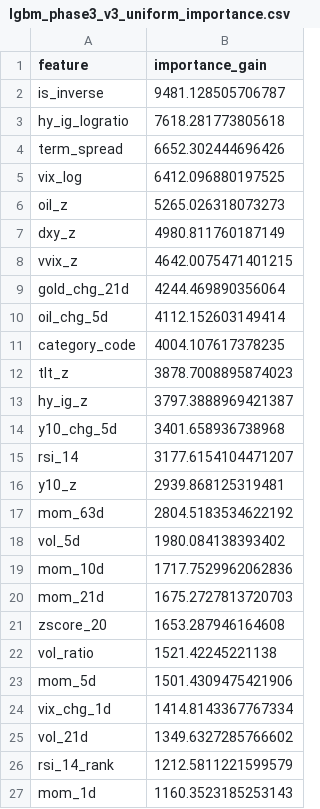
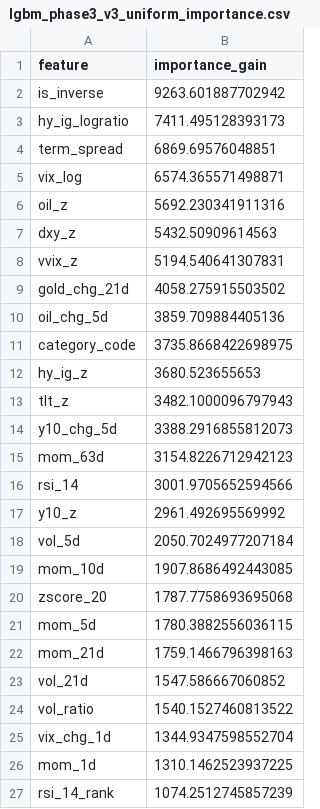
Before and after one commit to wansoo88/recostock, a CSV file: models/weights/lgbm_phase3_v3_uniform_importance.csv, drawn as a sheet; only a part is shown; the diff covers the shown part only.

```diff
--- a/models/weights/lgbm_phase3_v3_uniform_importance.csv
+++ b/models/weights/lgbm_phase3_v3_uniform_importance.csv
@@ -1,27 +1,27 @@
 feature,importance_gain
-is_inverse,9481.128505706787
-hy_ig_logratio,7618.281773805618
-term_spread,6652.302444696426
-vix_log,6412.096880197525
-oil_z,5265.026318073273
-dxy_z,4980.811760187149
-vvix_z,4642.0075471401215
-gold_chg_21d,4244.469890356064
-oil_chg_5d,4112.152603149414
-category_code,4004.107617378235
-tlt_z,3878.7008895874023
-hy_ig_z,3797.3888969421387
-y10_chg_5d,3401.658936738968
-rsi_14,3177.6154104471207
-y10_z,2939.868125319481
-mom_63d,2804.5183534622192
-vol_5d,1980.084138393402
-mom_10d,1717.7529962062836
-mom_21d,1675.2727813720703
-zscore_20,1653.287946164608
-vol_ratio,1521.42245221138
-mom_5d,1501.4309475421906
-vix_chg_1d,1414.8143367767334
-vol_21d,1349.6327285766602
-rsi_14_rank,1212.5811221599579
-mom_1d,1160.3523185253143
+is_inverse,9263.601887702942
+hy_ig_logratio,7411.495128393173
+term_spread,6869.69576048851
+vix_log,6574.365571498871
+oil_z,5692.230341911316
+dxy_z,5432.50909614563
+vvix_z,5194.540641307831
+gold_chg_21d,4058.275915503502
+oil_chg_5d,3859.709884405136
+category_code,3735.8668422698975
+hy_ig_z,3680.523655653
+tlt_z,3482.1000096797943
+y10_chg_5d,3388.2916855812073
+mom_63d,3154.8226712942123
+rsi_14,3001.9705652594566
+y10_z,2961.492695569992
+vol_5d,2050.7024977207184
+mom_10d,1907.8686492443085
+zscore_20,1787.7758693695068
+mom_5d,1780.3882556036115
+mom_21d,1759.1466796398163
+vol_21d,1547.586667060852
+vol_ratio,1540.1527460813522
+vix_chg_1d,1344.9347598552704
+mom_1d,1310.1462523937225
+rsi_14_rank,1074.2512745857239
```
Also changed, not shown: 5 edited cells elsewhere in this file, data/logs/retrain_history.csv, 1 other file.
